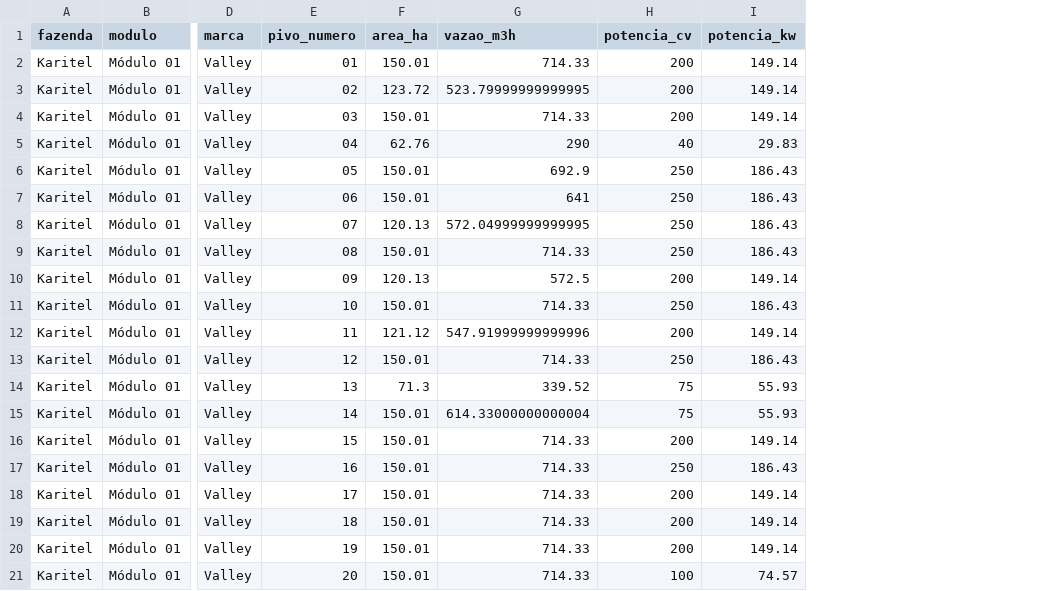
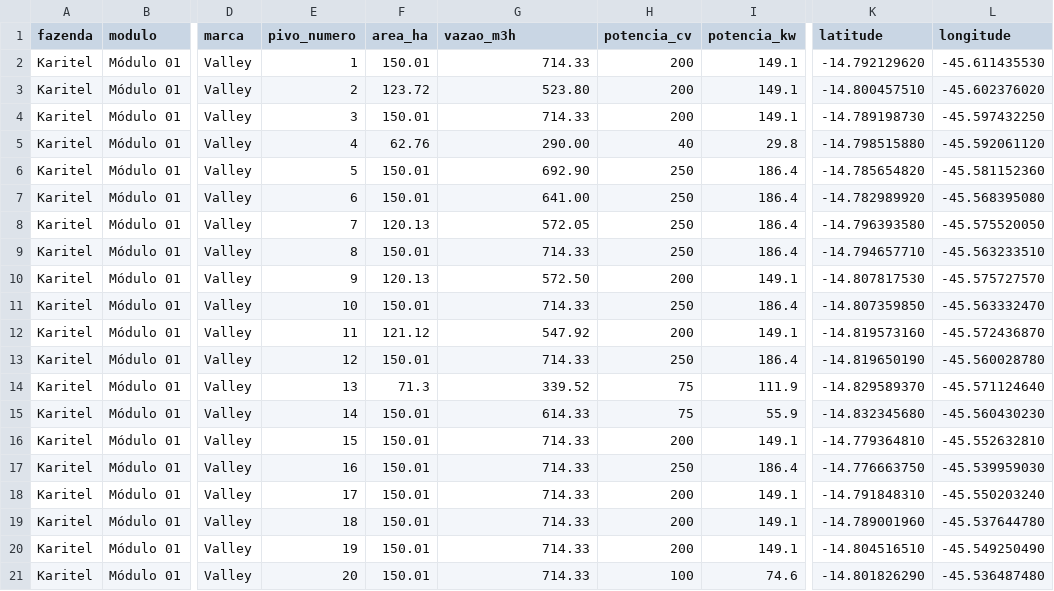
Before and after one commit to Germanosanta/portal-coi, a CSV file: supabase/seed/pivos_potencia_import.csv, drawn as a sheet; only a part is shown, gaps mark what is left out; the diff covers the shown part only; the diff names each change by its address in the sheet, - before the commit and + after, or states it on an @@ line.

```diff
--- a/supabase/seed/pivos_potencia_import.csv
+++ b/supabase/seed/pivos_potencia_import.csv
+column K (latitude), rows 2-21: -14.792129620 | -14.800457510 | -14.789198730 | -14.798515880 | -14.785654820 | -14.782989920 | -14.796393580 | -14.794657710 | -14.807817530 | -14.807359850 | -14.819573160 | -14.819650190 | -14.829589370 | -14.832345680 | -14.779364810 | -14.776663750 | -14.791848310 | -14.789001960 | -14.804516510 | -14.801826290
+column L (longitude), rows 2-21: -45.611435530 | -45.602376020 | -45.597432250 | -45.592061120 | -45.581152360 | -45.568395080 | -45.575520050 | -45.563233510 | -45.575727570 | -45.563332470 | -45.572436870 | -45.560028780 | -45.571124640 | -45.560430230 | -45.552632810 | -45.539959030 | -45.550203240 | -45.537644780 | -45.549250490 | -45.536487480
-E2 (pivo_numero): 01
+E2 (pivo_numero): 1
-I2:I4 (potencia_kw): 149.14
+I2:I4 (potencia_kw): 149.1
-E3 (pivo_numero): 02
+E3 (pivo_numero): 2
-G3 (vazao_m3h): 523.79999999999995
+G3 (vazao_m3h): 523.80
-E4 (pivo_numero): 03
+E4 (pivo_numero): 3
-E5 (pivo_numero): 04
+E5 (pivo_numero): 4
-G5 (vazao_m3h): 290
+G5 (vazao_m3h): 290.00
-I5 (potencia_kw): 29.83
+I5 (potencia_kw): 29.8
-E6 (pivo_numero): 05
+E6 (pivo_numero): 5
-G6 (vazao_m3h): 692.9
+G6 (vazao_m3h): 692.90
-I6:I9 (potencia_kw): 186.43
+I6:I9 (potencia_kw): 186.4
-E7 (pivo_numero): 06
+E7 (pivo_numero): 6
-G7 (vazao_m3h): 641
+G7 (vazao_m3h): 641.00
-E8 (pivo_numero): 07
+E8 (pivo_numero): 7
-G8 (vazao_m3h): 572.04999999999995
+G8 (vazao_m3h): 572.05
-E9 (pivo_numero): 08
+E9 (pivo_numero): 8
-E10 (pivo_numero): 09
+E10 (pivo_numero): 9
-G10 (vazao_m3h): 572.5
+G10 (vazao_m3h): 572.50
-I10 (potencia_kw): 149.14
+I10 (potencia_kw): 149.1
-I11 (potencia_kw): 186.43
+I11 (potencia_kw): 186.4
-G12 (vazao_m3h): 547.91999999999996
+G12 (vazao_m3h): 547.92
-I12 (potencia_kw): 149.14
+I12 (potencia_kw): 149.1
-I13 (potencia_kw): 186.43
+I13 (potencia_kw): 186.4
-I14 (potencia_kw): 55.93
+I14 (potencia_kw): 111.9
-G15 (vazao_m3h): 614.33000000000004
+G15 (vazao_m3h): 614.33
-I15 (potencia_kw): 55.93
+I15 (potencia_kw): 55.9
-I16 (potencia_kw): 149.14
+I16 (potencia_kw): 149.1
-I17 (potencia_kw): 186.43
+I17 (potencia_kw): 186.4
-I18:I20 (potencia_kw): 149.14
+I18:I20 (potencia_kw): 149.1
-I21 (potencia_kw): 74.57
+I21 (potencia_kw): 74.6
```
Also changed, not shown: 129 edited cells elsewhere in this file, 1 other file.
